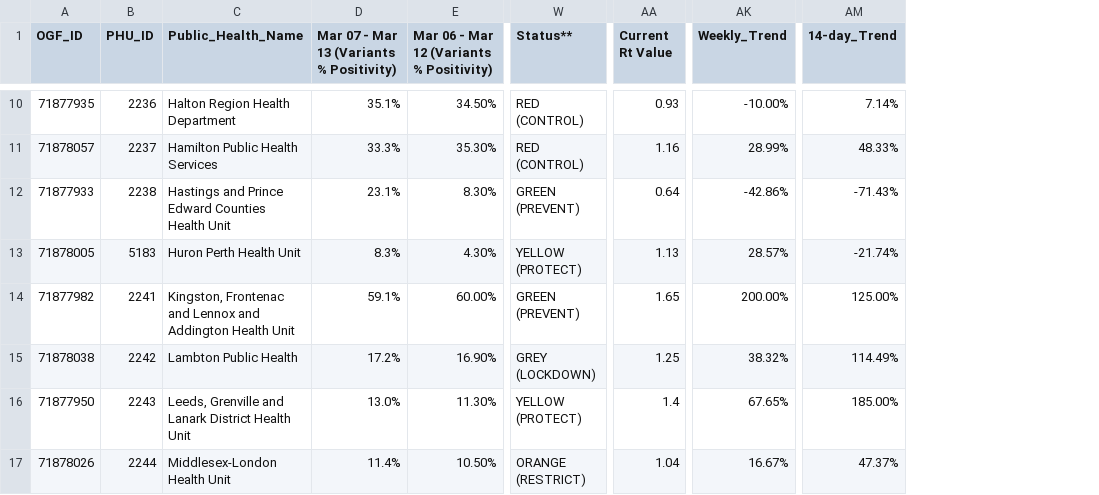
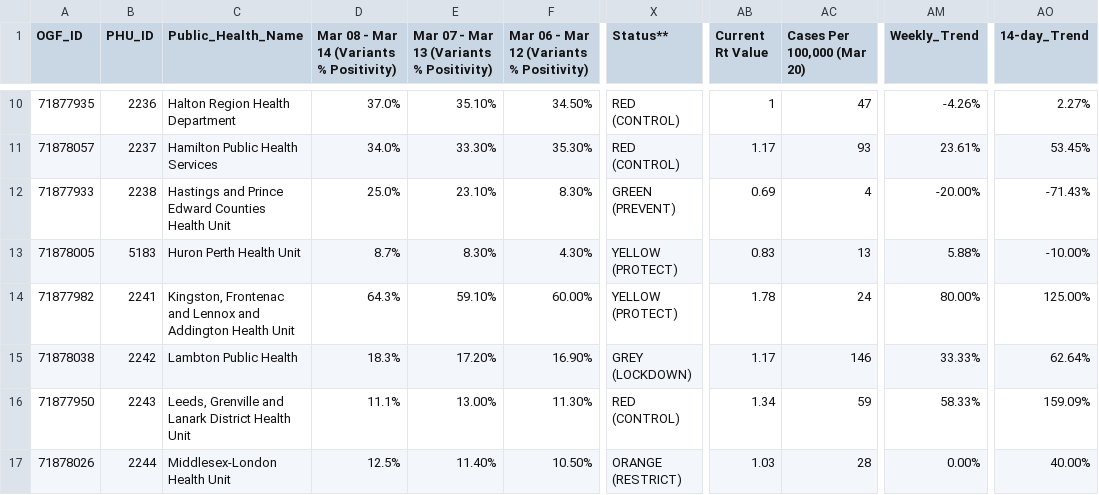
Before and after one commit to NoahCornish/ontarioCOVID-19, a CSV file: test1.csv, drawn as a sheet; only a part is shown, gaps mark what is left out; addresses are those after the commit; the diff covers the shown part only; the diff names each change by its address in the sheet, - before the commit and + after, or states it on an @@ line.

```diff
--- a/test1.csv
+++ b/test1.csv
+column D, row 1: Mar 08 - Mar 14 (Variants % Positivity); rows 10-17: 37.0% | 34.0% | 25.0% | 8.7% | 64.3% | 18.3% | 11.1% | 12.5%
+column AC (Cases Per 100,000 (Mar 20)), rows 10-17: 47 | 93 | 4 | 13 | 24 | 146 | 59 | 28
-E10: 35.1%
+E10: 35.10%
-AB10 (Current Rt Value): 0.93
+AB10 (Current Rt Value): 1
-AM10 (Weekly_Trend): -10.00%
+AM10 (Weekly_Trend): -4.26%
-AO10 (14-day_Trend): 7.14%
+AO10 (14-day_Trend): 2.27%
-E11: 33.3%
+E11: 33.30%
-AB11 (Current Rt Value): 1.16
+AB11 (Current Rt Value): 1.17
-AM11 (Weekly_Trend): 28.99%
+AM11 (Weekly_Trend): 23.61%
-AO11 (14-day_Trend): 48.33%
+AO11 (14-day_Trend): 53.45%
-E12: 23.1%
+E12: 23.10%
-AB12 (Current Rt Value): 0.64
+AB12 (Current Rt Value): 0.69
-AM12 (Weekly_Trend): -42.86%
+AM12 (Weekly_Trend): -20.00%
-E13: 8.3%
+E13: 8.30%
-AB13 (Current Rt Value): 1.13
+AB13 (Current Rt Value): 0.83
-AM13 (Weekly_Trend): 28.57%
+AM13 (Weekly_Trend): 5.88%
-AO13 (14-day_Trend): -21.74%
+AO13 (14-day_Trend): -10.00%
-E14: 59.1%
+E14: 59.10%
-X14 (Status**): GREEN (PREVENT)
+X14 (Status**): YELLOW (PROTECT)
-AB14 (Current Rt Value): 1.65
+AB14 (Current Rt Value): 1.78
-AM14 (Weekly_Trend): 200.00%
+AM14 (Weekly_Trend): 80.00%
-E15: 17.2%
+E15: 17.20%
-AB15 (Current Rt Value): 1.25
+AB15 (Current Rt Value): 1.17
-AM15 (Weekly_Trend): 38.32%
+AM15 (Weekly_Trend): 33.33%
-AO15 (14-day_Trend): 114.49%
+AO15 (14-day_Trend): 62.64%
-E16: 13.0%
+E16: 13.00%
-X16 (Status**): YELLOW (PROTECT)
+X16 (Status**): RED (CONTROL)
-AB16 (Current Rt Value): 1.4
+AB16 (Current Rt Value): 1.34
-AM16 (Weekly_Trend): 67.65%
+AM16 (Weekly_Trend): 58.33%
-AO16 (14-day_Trend): 185.00%
+AO16 (14-day_Trend): 159.09%
-E17: 11.4%
+E17: 11.40%
-AB17 (Current Rt Value): 1.04
+AB17 (Current Rt Value): 1.03
-AM17 (Weekly_Trend): 16.67%
+AM17 (Weekly_Trend): 0.00%
-AO17 (14-day_Trend): 47.37%
+AO17 (14-day_Trend): 40.00%
```
Also changed, not shown: 100 edited cells elsewhere in this file.
